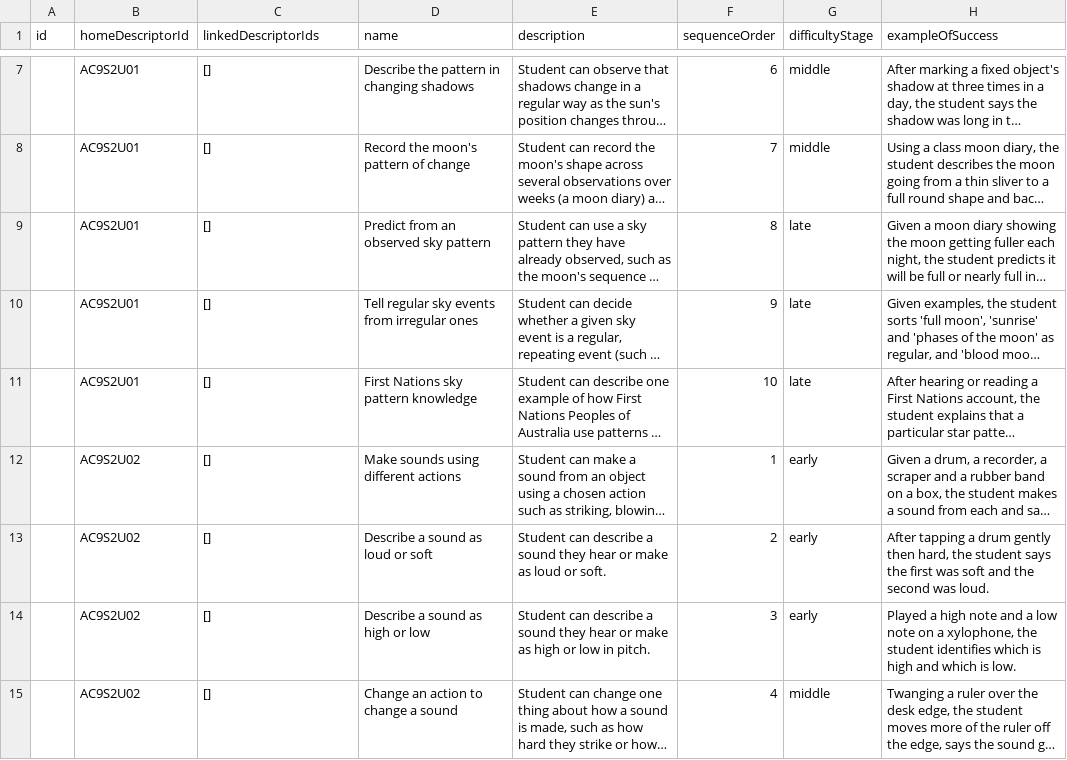
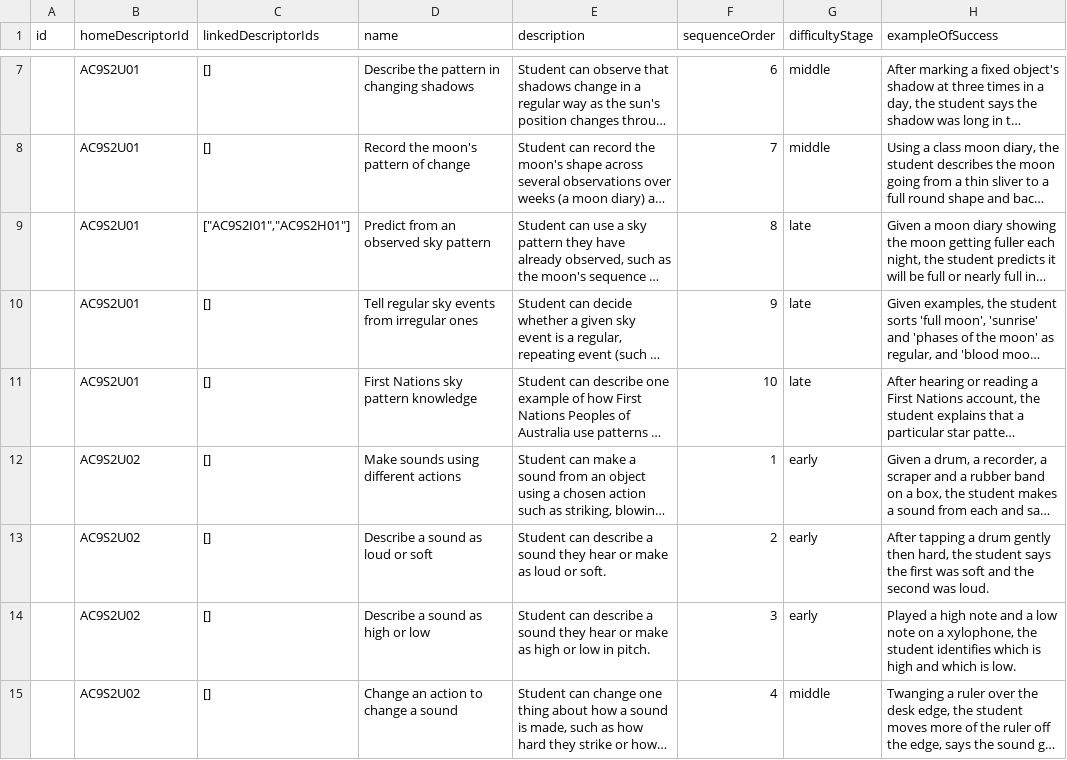
Before and after one commit to chriswhite3140/Claude-Split, a CSV file: data/ics_year2_science_understanding.csv, drawn as a sheet; only a part is shown, gaps mark what is left out; long unchanged cells end in …; the diff names each change by its address in the sheet, - before the commit and + after, or states it on an @@ line.

```diff
--- a/data/ics_year2_science_understanding.csv
+++ b/data/ics_year2_science_understanding.csv
-C9 (linkedDescriptorIds): []
+C9 (linkedDescriptorIds): ["AC9S2I01","AC9S2H01"]
```
Also changed, not shown: data/ics_year2_science_human_endeavour.csv, 1 other file.
